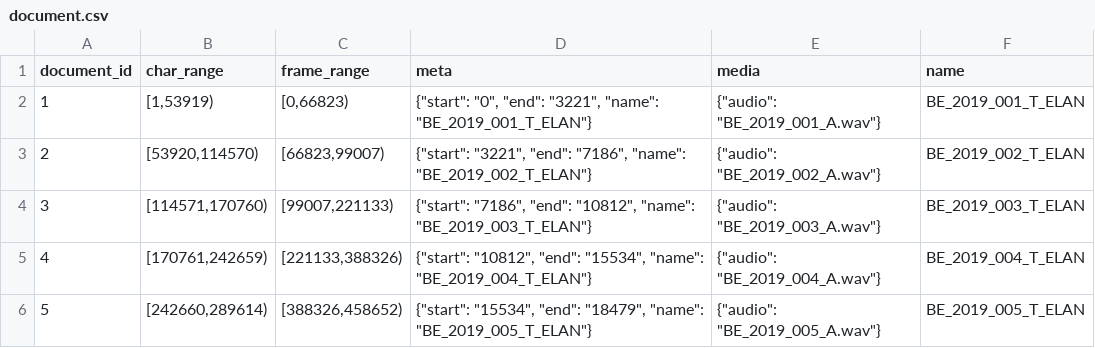
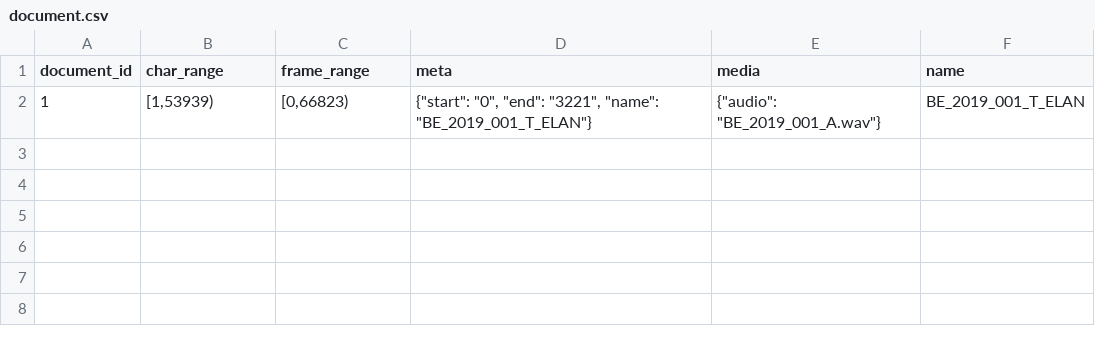
Before and after one commit to acraevschi/jube_lcp, a CSV file: output/document.csv, drawn as a sheet.

```diff
--- a/output/document.csv
+++ b/output/document.csv
@@ -1,6 +1,2 @@
 document_id,char_range,frame_range,meta,media,name
-1,"[1,53919)","[0,66823)","{""start"": ""0"", ""end"": ""3221"", ""name"": ""BE_2019_001_T_ELAN""}","{""audio"": ""BE_2019_001_A.wav""}",BE_2019_001_T_ELAN
-2,"[53920,114570)","[66823,99007)","{""start"": ""3221"", ""end"": ""7186"", ""name"": ""BE_2019_002_T_ELAN""}","{""audio"": ""BE_2019_002_A.wav""}",BE_2019_002_T_ELAN
-3,"[114571,170760)","[99007,221133)","{""start"": ""7186"", ""end"": ""10812"", ""name"": ""BE_2019_003_T_ELAN""}","{""audio"": ""BE_2019_003_A.wav""}",BE_2019_003_T_ELAN
-4,"[170761,242659)","[221133,388326)","{""start"": ""10812"", ""end"": ""15534"", ""name"": ""BE_2019_004_T_ELAN""}","{""audio"": ""BE_2019_004_A.wav""}",BE_2019_004_T_ELAN
-5,"[242660,289614)","[388326,458652)","{""start"": ""15534"", ""end"": ""18479"", ""name"": ""BE_2019_005_T_ELAN""}","{""audio"": ""BE_2019_005_A.wav""}",BE_2019_005_T_ELAN
+1,"[1,53939)","[0,66823)","{""start"": ""0"", ""end"": ""3221"", ""name"": ""BE_2019_001_T_ELAN""}","{""audio"": ""BE_2019_001_A.wav""}",BE_2019_001_T_ELAN
```
Also changed, not shown: 8 other files.
